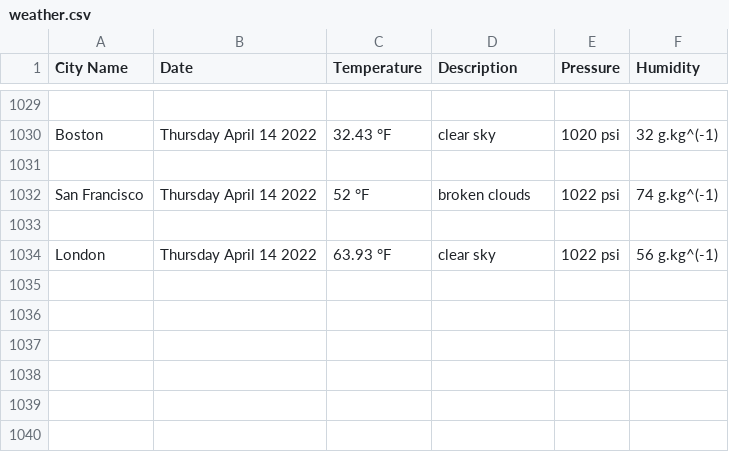
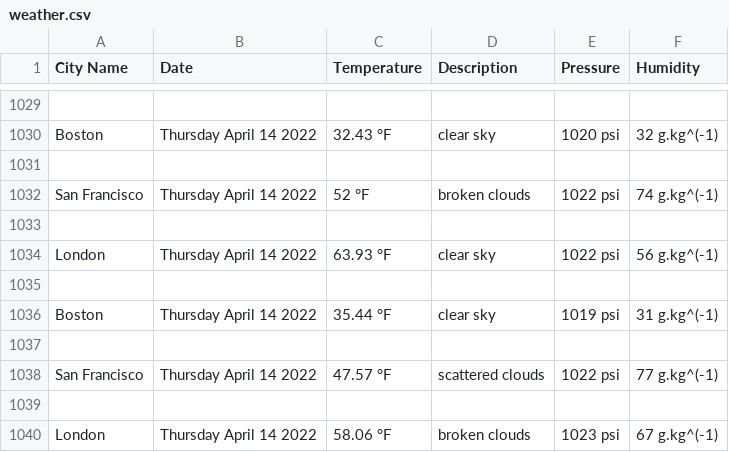
Before and after one commit to handel-fan/pythonic-weather, a CSV file: weather.csv, drawn as a sheet; only a part is shown, gaps mark what is left out; the diff names each change by its address in the sheet, - before the commit and + after, or states it on an @@ line.

```diff
--- a/weather.csv
+++ b/weather.csv
+row 1035: (empty)
+row 1036: Boston | Thursday April 14 2022 | 35.44 °F | clear sky | 1019 psi | 31 g.kg^(-1)
+row 1037: (empty)
+row 1038: San Francisco | Thursday April 14 2022 | 47.57 °F | scattered clouds | 1022 psi | 77 g.kg^(-1)
+row 1039: (empty)
+row 1040: London | Thursday April 14 2022 | 58.06 °F | broken clouds | 1023 psi | 67 g.kg^(-1)
```
